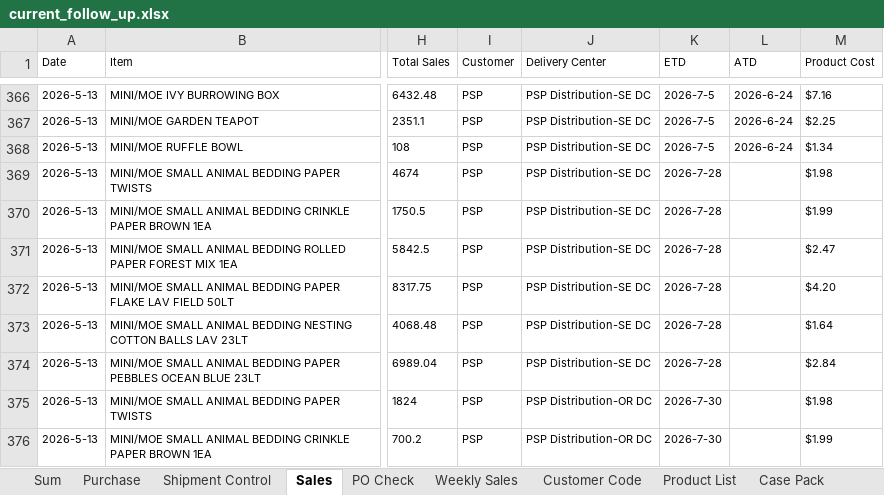
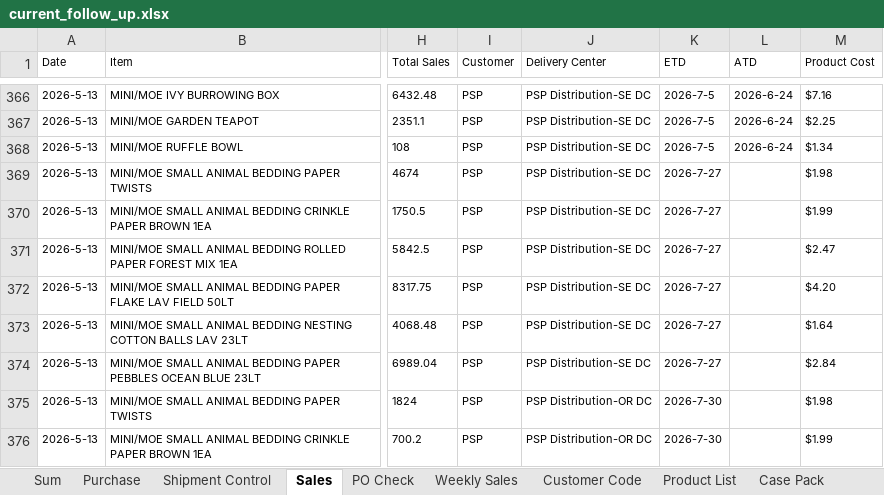
Before and after one commit to nicolechu111111-lgtm/scm-risk-dashboard, an Excel workbook: data/current_follow_up.xlsx, sheet Sales, drawn as a sheet; only a part is shown, gaps mark what is left out; values as stored, in another font and other column widths than the file's, no borders; the diff names each change by its address in the sheet, - before the commit and + after, or states it on an @@ line.

```diff
--- a/data/current_follow_up.xlsx (sheet Sales)
+++ b/data/current_follow_up.xlsx (sheet Sales)
-K369:K374 (ETD): 2026-7-28
+K369:K374 (ETD): 2026-7-27
```
Also changed, not shown: sheet PO Check, sheet Shipment Control.
